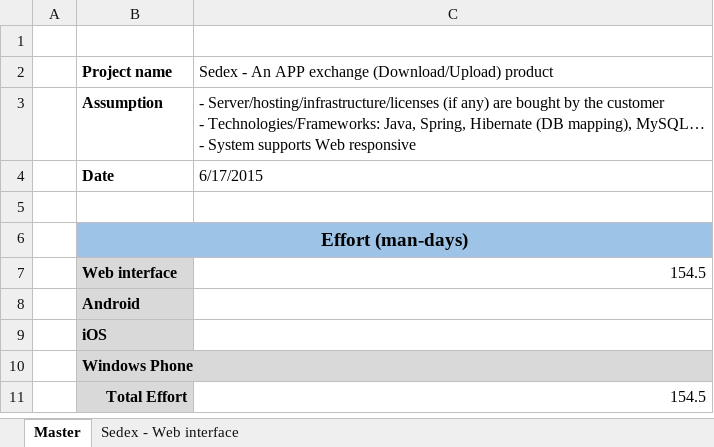
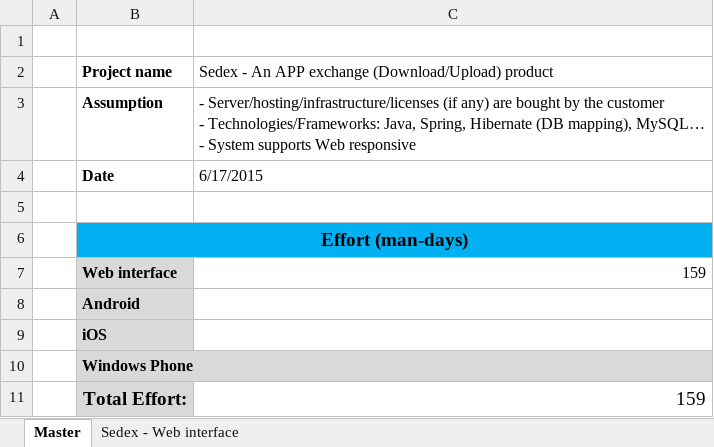
Before and after one commit to ndlongit/longnd-data, an Excel workbook: Temp/Sedex - Web_Estimation.xlsx, sheet Master, drawn as a sheet; values as stored, in another font and other column widths than the file's, no borders; removed rows and columns are numbered as before the commit, all else as after; the diff names each change by its address in the sheet, - before the commit and + after, or states it on an @@ line.

```diff
--- a/Temp/Sedex - Web_Estimation.xlsx (sheet Master)
+++ b/Temp/Sedex - Web_Estimation.xlsx (sheet Master)
-B6:C6 fill: #9DC3E6
+B6:C6 fill: #00B0F0
-C7: 154.5
+C7: 159
-row 11:  | Total Effort | 154.5
+row 11:  | Total Effort: | 159
```
Also changed, not shown: sheet Sedex - Web interface.
